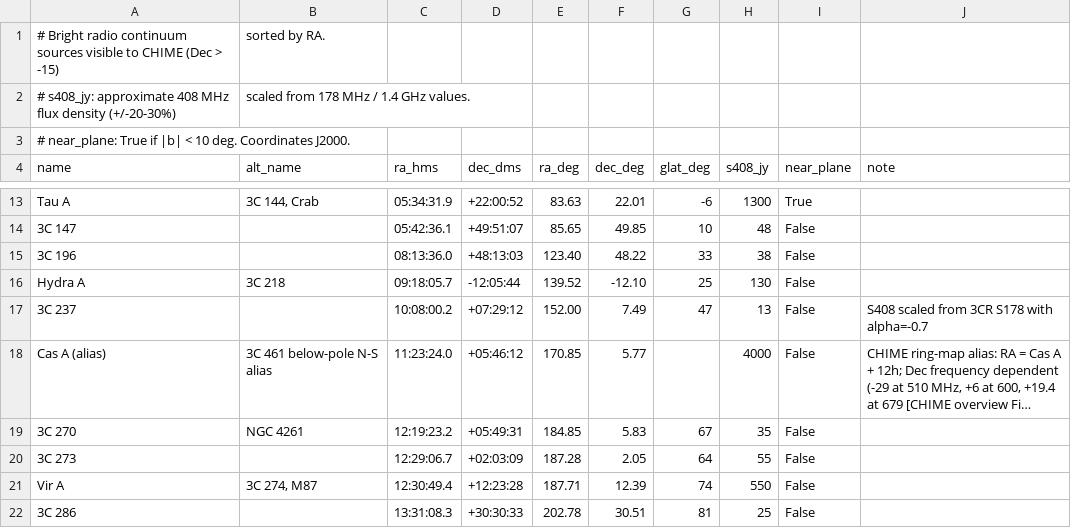
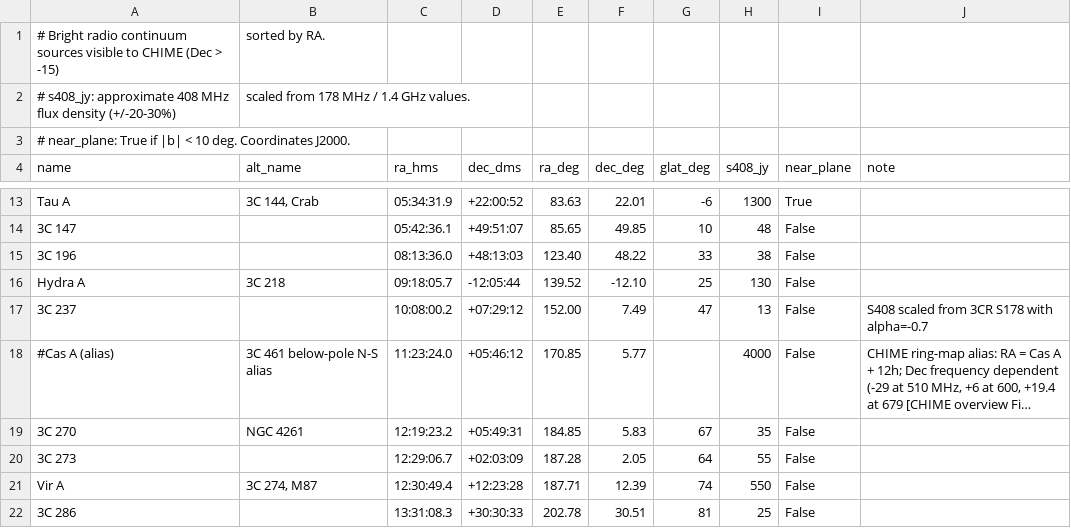
Before and after one commit to chime-sps/rednoise, a CSV file: scripts/data/bright_sources.csv, drawn as a sheet; only a part is shown, gaps mark what is left out; long unchanged cells end in …; the diff names each change by its address in the sheet, - before the commit and + after, or states it on an @@ line.

Commit message:
removed cas a alias

```diff
--- a/scripts/data/bright_sources.csv
+++ b/scripts/data/bright_sources.csv
-A18 (name): Cas A (alias)
+A18 (name): #Cas A (alias)
```
